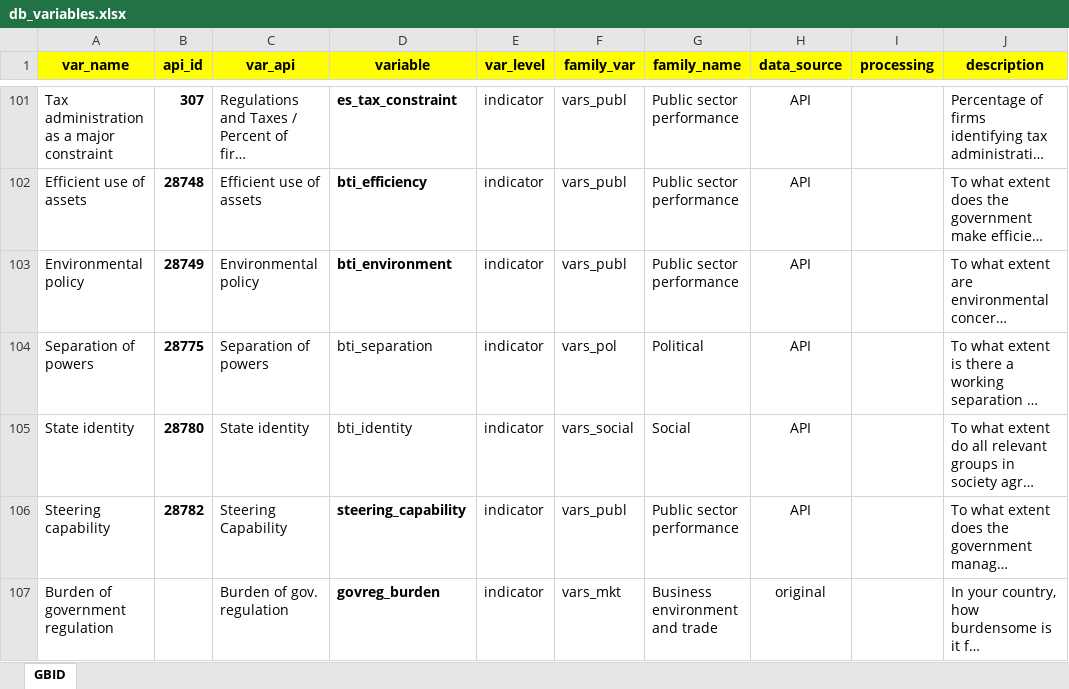
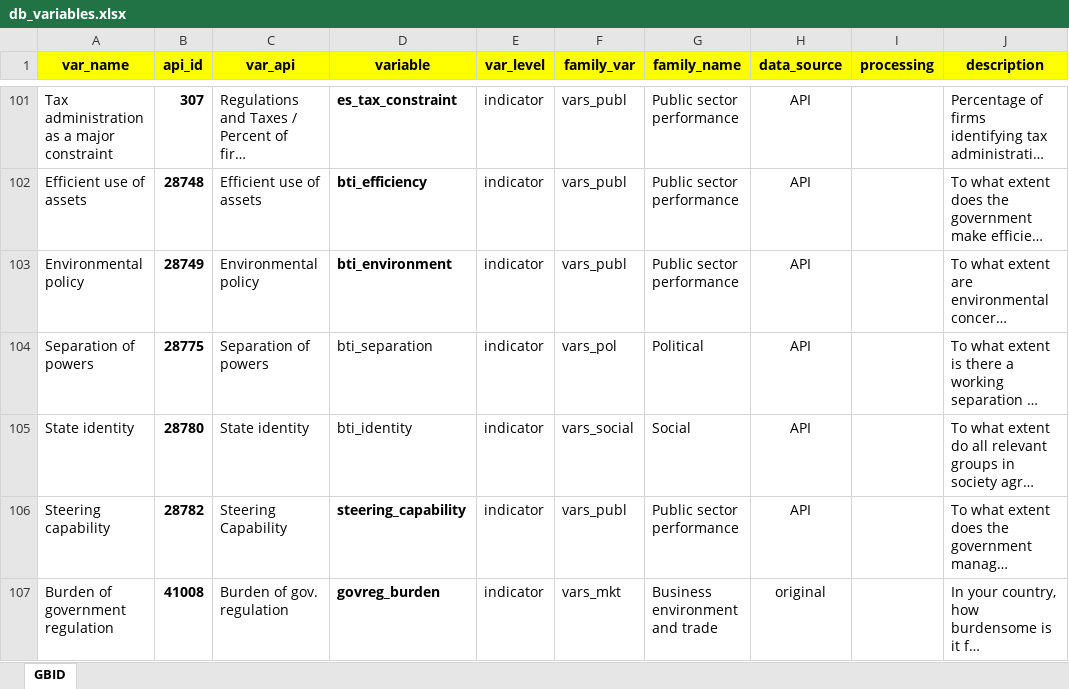
Before and after one commit to worldbank/institutional-assessment-dashboard, an Excel workbook: data/db_variables.xlsx, sheet GBID, drawn as a sheet; only a part is shown, gaps mark what is left out; long unchanged cells end in …; values as stored, in another font and other column widths than the file's, no borders; the diff covers the shown part only; the diff names each change by its address in the sheet, - before the commit and + after, or states it on an @@ line.

```diff
--- a/data/db_variables.xlsx (sheet GBID)
+++ b/data/db_variables.xlsx (sheet GBID)
-B107 (api_id): (empty)
+B107 (api_id): 41008
```
Also changed, not shown: 19 edited cells elsewhere in this sheet.
